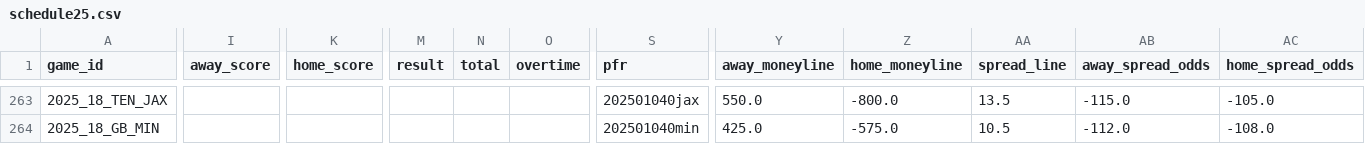
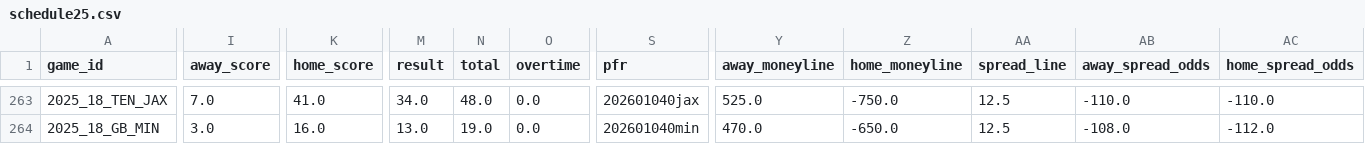
Before and after one commit to ChristopherDavisUCI/NFL2025-Simulation, a CSV file: schedules/schedule25.csv, drawn as a sheet; only a part is shown, gaps mark what is left out; the diff covers the shown part only; the diff names each change by its address in the sheet, - before the commit and + after, or states it on an @@ line.

```diff
--- a/schedules/schedule25.csv
+++ b/schedules/schedule25.csv
-I263 (away_score): (empty)
+I263 (away_score): 7.0
-K263 (home_score): (empty)
+K263 (home_score): 41.0
-M263 (result): (empty)
+M263 (result): 34.0
-N263 (total): (empty)
+N263 (total): 48.0
-O263:O264 (overtime): (empty)
+O263:O264 (overtime): 0.0
-S263 (pfr): 202501040jax
+S263 (pfr): 202601040jax
-Y263 (away_moneyline): 550.0
+Y263 (away_moneyline): 525.0
-Z263 (home_moneyline): -800.0
+Z263 (home_moneyline): -750.0
-AA263 (spread_line): 13.5
+AA263 (spread_line): 12.5
-AB263 (away_spread_odds): -115.0
+AB263 (away_spread_odds): -110.0
-AC263 (home_spread_odds): -105.0
+AC263 (home_spread_odds): -110.0
-I264 (away_score): (empty)
+I264 (away_score): 3.0
-K264 (home_score): (empty)
+K264 (home_score): 16.0
-M264 (result): (empty)
+M264 (result): 13.0
-N264 (total): (empty)
+N264 (total): 19.0
-S264 (pfr): 202501040min
+S264 (pfr): 202601040min
-Y264 (away_moneyline): 425.0
+Y264 (away_moneyline): 470.0
-Z264 (home_moneyline): -575.0
+Z264 (home_moneyline): -650.0
-AA264 (spread_line): 10.5
+AA264 (spread_line): 12.5
-AB264 (away_spread_odds): -112.0
+AB264 (away_spread_odds): -108.0
-AC264 (home_spread_odds): -108.0
+AC264 (home_spread_odds): -112.0
```
Also changed, not shown: 122 edited cells elsewhere in this file.
